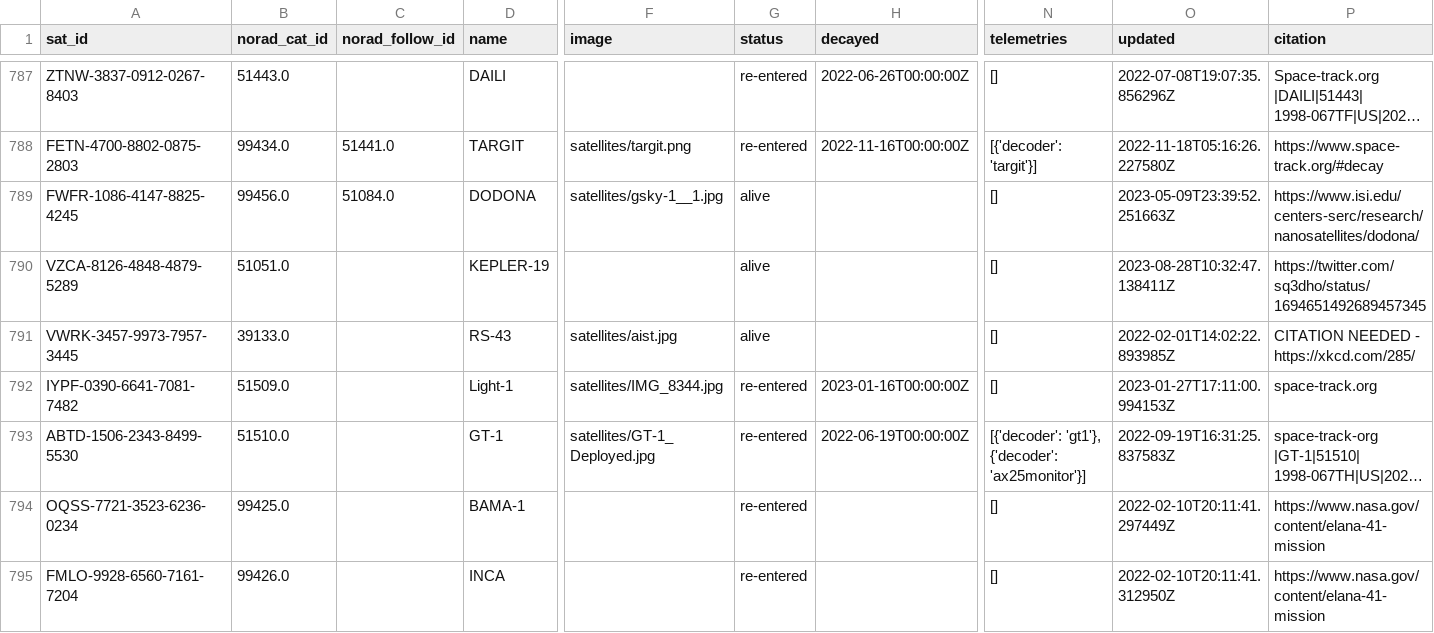
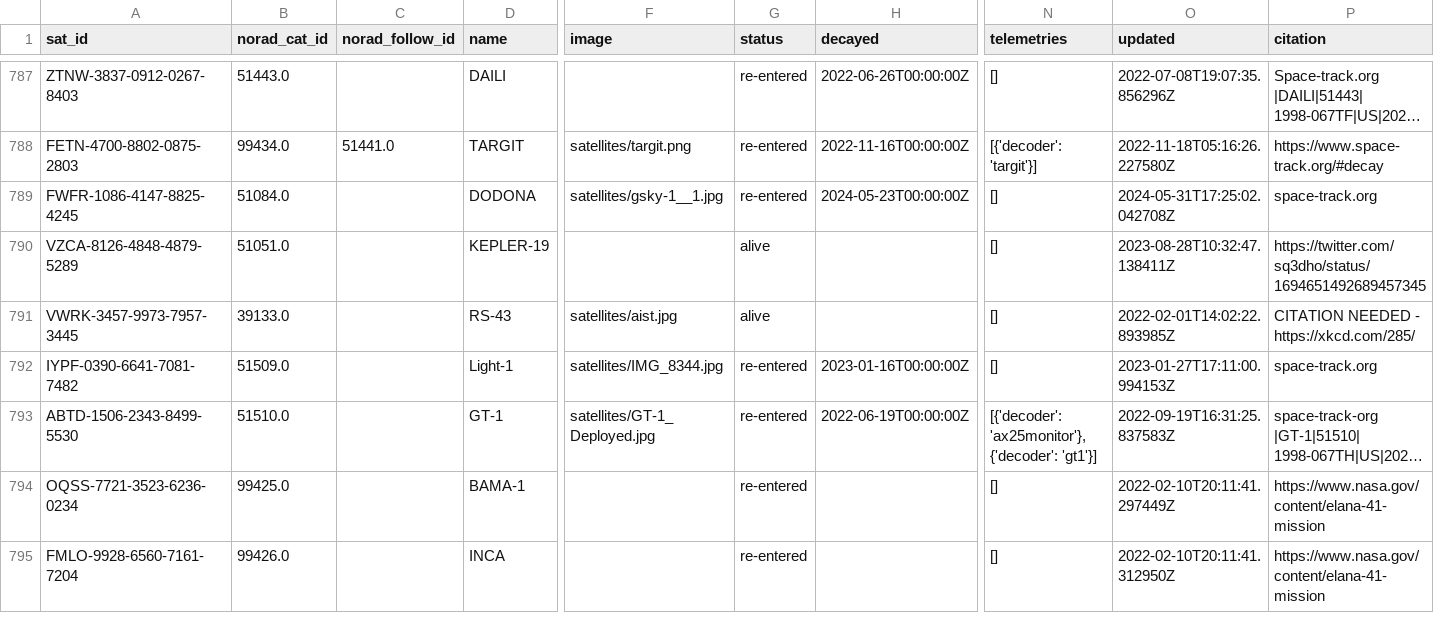
Before and after one commit to Sibizwan5/amateur-satellite-database, a CSV file: data/satnogs.csv, drawn as a sheet; only a part is shown, gaps mark what is left out; long unchanged cells end in …; the diff covers the shown part only; the diff names each change by its address in the sheet, - before the commit and + after, or states it on an @@ line.

```diff
--- a/data/satnogs.csv
+++ b/data/satnogs.csv
-B789 (norad_cat_id): 99456.0
+B789 (norad_cat_id): 51084.0
-C789 (norad_follow_id): 51084.0
+C789 (norad_follow_id): (empty)
-G789 (status): alive
+G789 (status): re-entered
-H789 (decayed): (empty)
+H789 (decayed): 2024-05-23T00:00:00Z
-O789 (updated): 2023-05-09T23:39:52.251663Z
+O789 (updated): 2024-05-31T17:25:02.042708Z
-P789 (citation): https://www.isi.edu/centers-serc/research/nanosatellites/dodona/
+P789 (citation): space-track.org
-N793 (telemetries): [{'decoder': 'gt1'}, {'decoder': 'ax25monitor'}]
+N793 (telemetries): [{'decoder': 'ax25monitor'}, {'decoder': 'gt1'}]
```
Also changed, not shown: 37 edited cells elsewhere in this file, data/amsat-active-frequencies.csv, data/amsat-all-frequencies.csv, 3 other files.
